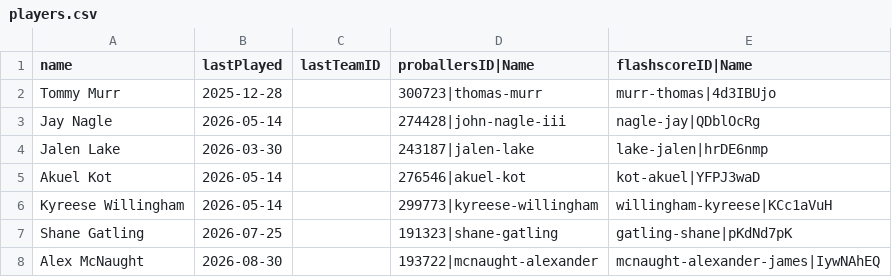
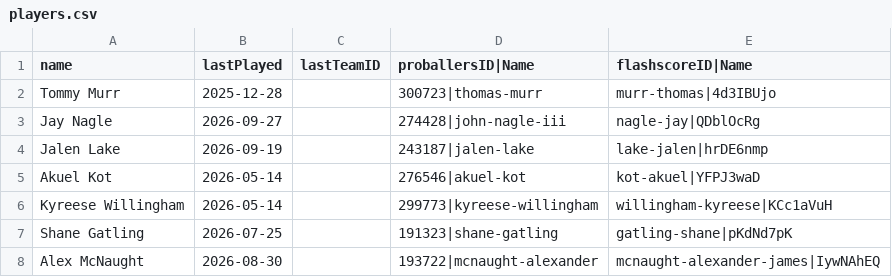
Before and after one commit to saylordts/Player-Monitor, a CSV file: _Data/players.csv, drawn as a sheet.

```diff
--- a/_Data/players.csv
+++ b/_Data/players.csv
@@ -2,4 +2,4 @@ name,lastPlayed,lastTeamID,proballersID|Name,flashscoreID|Name
 Tommy Murr,2025-12-28,,300723|thomas-murr,murr-thomas|4d3IBUjo
-Jay Nagle,2026-05-14,,274428|john-nagle-iii,nagle-jay|QDblOcRg
-Jalen Lake,2026-03-30,,243187|jalen-lake,lake-jalen|hrDE6nmp
+Jay Nagle,2026-09-27,,274428|john-nagle-iii,nagle-jay|QDblOcRg
+Jalen Lake,2026-09-19,,243187|jalen-lake,lake-jalen|hrDE6nmp
 Akuel Kot,2026-05-14,,276546|akuel-kot,kot-akuel|YFPJ3waD
```
Also changed, not shown: 1 other file.
